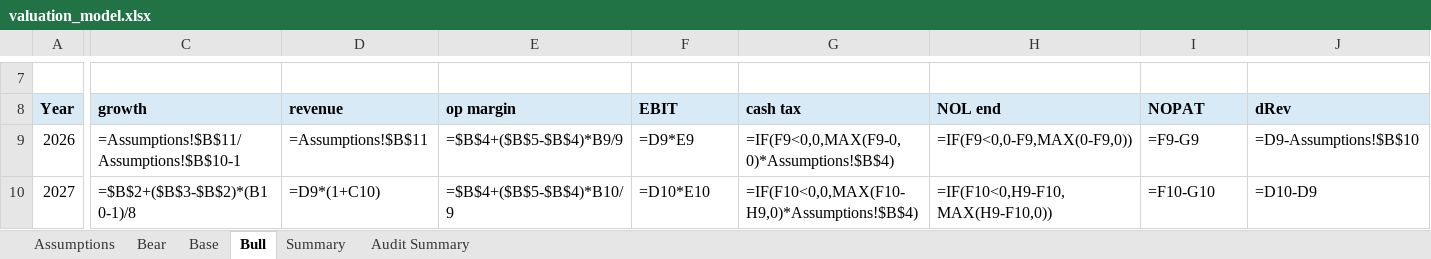
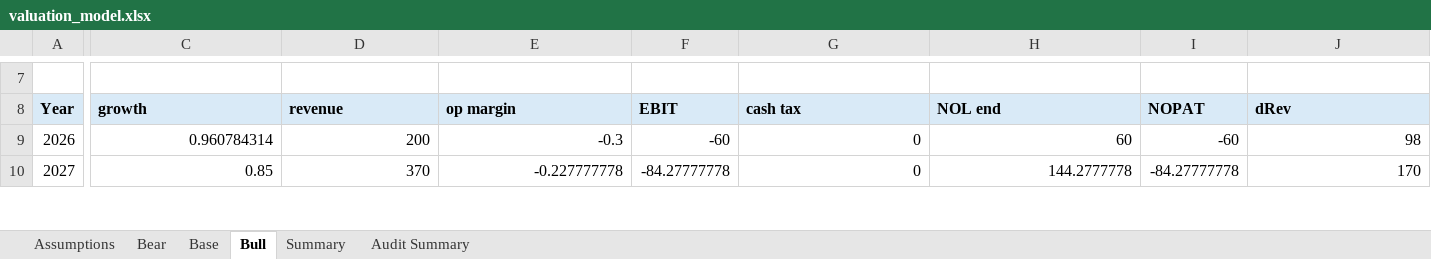
Before and after one commit to ericxuzhesheng/Zhipu-AI-Valuation, an Excel workbook: model/valuation_model.xlsx, sheet Bull, drawn as a sheet; only a part is shown, gaps mark what is left out; values as stored, in another font and other column widths than the file's, no borders; formulas without a stored value are shown as written; the diff covers the shown part only; the diff names each change by its address in the sheet, - before the commit and + after, or states it on an @@ line.

```diff
--- a/model/valuation_model.xlsx (sheet Bull)
+++ b/model/valuation_model.xlsx (sheet Bull)
-C9 (growth): =Assumptions!$B$11/Assumptions!$B$10-1
+C9 (growth): 0.960784314
-D9 (revenue): =Assumptions!$B$11
+D9 (revenue): 200
-E9 (op margin): =$B$4+($B$5-$B$4)*B9/9
+E9 (op margin): -0.3
-F9 (EBIT): =D9*E9
+F9 (EBIT): -60
-G9 (cash tax): =IF(F9<0,0,MAX(F9-0,0)*Assumptions!$B$4)
+G9 (cash tax): 0
-H9 (NOL end): =IF(F9<0,0-F9,MAX(0-F9,0))
+H9 (NOL end): 60
-I9 (NOPAT): =F9-G9
+I9 (NOPAT): -60
-J9 (dRev): =D9-Assumptions!$B$10
+J9 (dRev): 98
-C10 (growth): =$B$2+($B$3-$B$2)*(B10-1)/8
+C10 (growth): 0.85
-D10 (revenue): =D9*(1+C10)
+D10 (revenue): 370
-E10 (op margin): =$B$4+($B$5-$B$4)*B10/9
+E10 (op margin): -0.227777778
-F10 (EBIT): =D10*E10
+F10 (EBIT): -84.27777778
-G10 (cash tax): =IF(F10<0,0,MAX(F10-H9,0)*Assumptions!$B$4)
+G10 (cash tax): 0
-H10 (NOL end): =IF(F10<0,H9-F10,MAX(H9-F10,0))
+H10 (NOL end): 144.2777778
-I10 (NOPAT): =F10-G10
+I10 (NOPAT): -84.27777778
-J10 (dRev): =D10-D9
+J10 (dRev): 170
```
Also changed, not shown: 111 edited cells elsewhere in this sheet, sheet Base, sheet Bear, sheet Summary, sheet Audit Summary, sheet Assumptions, 45 other files.
